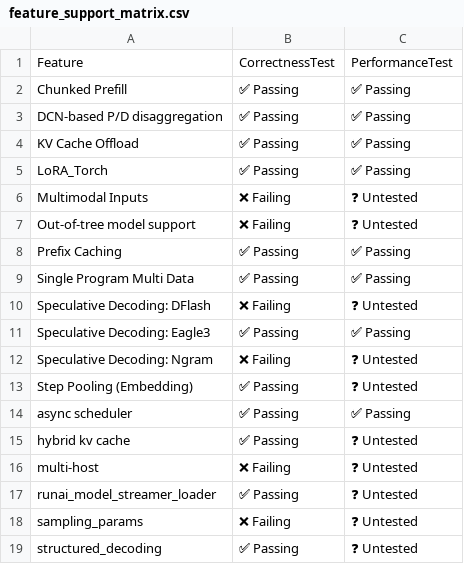
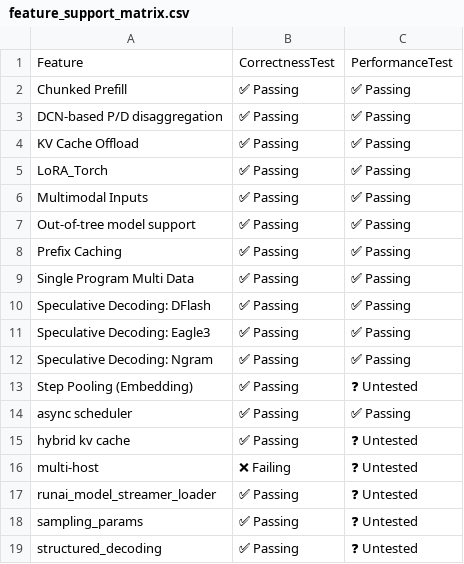
Before and after one commit to vllm-project/tpu-inference, a CSV file: support_matrices/nightly/v7x/flax_nnx/feature_support_matrix.csv, drawn as a sheet.

Commit message:
[skip ci] Update nightly support matrices for flax_nnx (v6e/v7x)
Signed-off-by: Buildkite Bot <buildkite-bot@users.noreply.github.com>

```diff
--- a/support_matrices/nightly/v7x/flax_nnx/feature_support_matrix.csv
+++ b/support_matrices/nightly/v7x/flax_nnx/feature_support_matrix.csv
@@ -5,9 +5,9 @@ Feature,CorrectnessTest,PerformanceTest
 "LoRA_Torch",✅ Passing,✅ Passing
-"Multimodal Inputs",❌ Failing,❓ Untested
-"Out-of-tree model support",❌ Failing,❓ Untested
+"Multimodal Inputs",✅ Passing,✅ Passing
+"Out-of-tree model support",✅ Passing,✅ Passing
 "Prefix Caching",✅ Passing,✅ Passing
 "Single Program Multi Data",✅ Passing,✅ Passing
-"Speculative Decoding: DFlash",❌ Failing,❓ Untested
+"Speculative Decoding: DFlash",✅ Passing,✅ Passing
 "Speculative Decoding: Eagle3",✅ Passing,✅ Passing
-"Speculative Decoding: Ngram",❌ Failing,❓ Untested
+"Speculative Decoding: Ngram",✅ Passing,✅ Passing
 "Step Pooling (Embedding)",✅ Passing,❓ Untested
@@ -17,3 +17,3 @@ Feature,CorrectnessTest,PerformanceTest
 "runai_model_streamer_loader",✅ Passing,❓ Untested
-"sampling_params",❌ Failing,❓ Untested
+"sampling_params",✅ Passing,❓ Untested
 "structured_decoding",✅ Passing,❓ Untested
```
Also changed, not shown: 2 other files.
